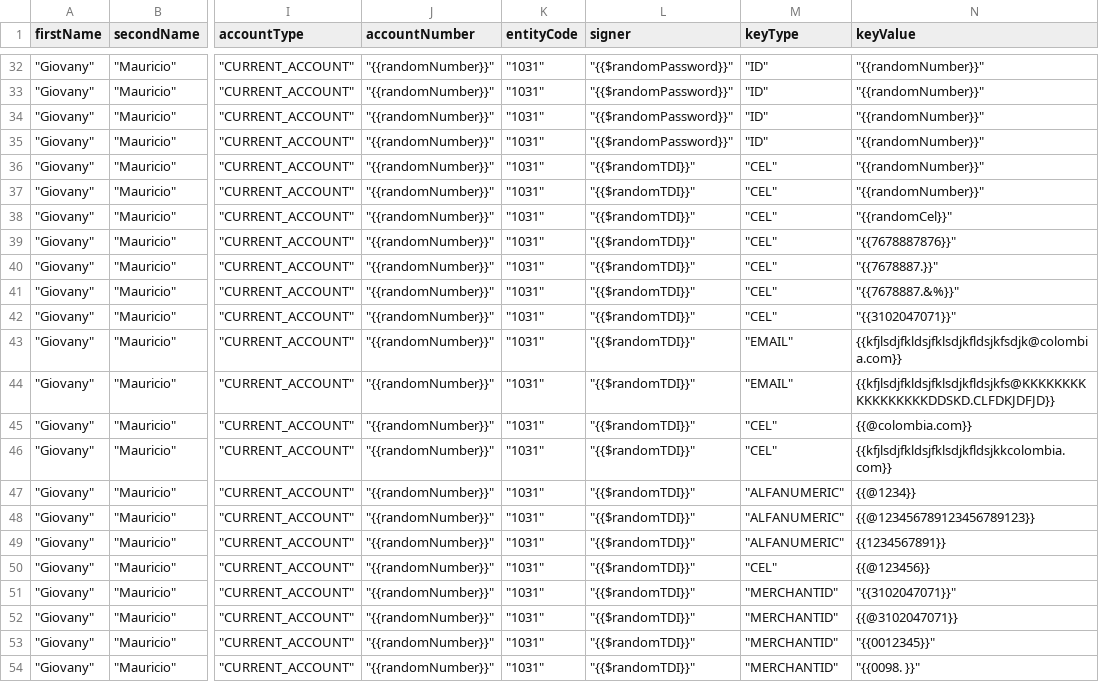
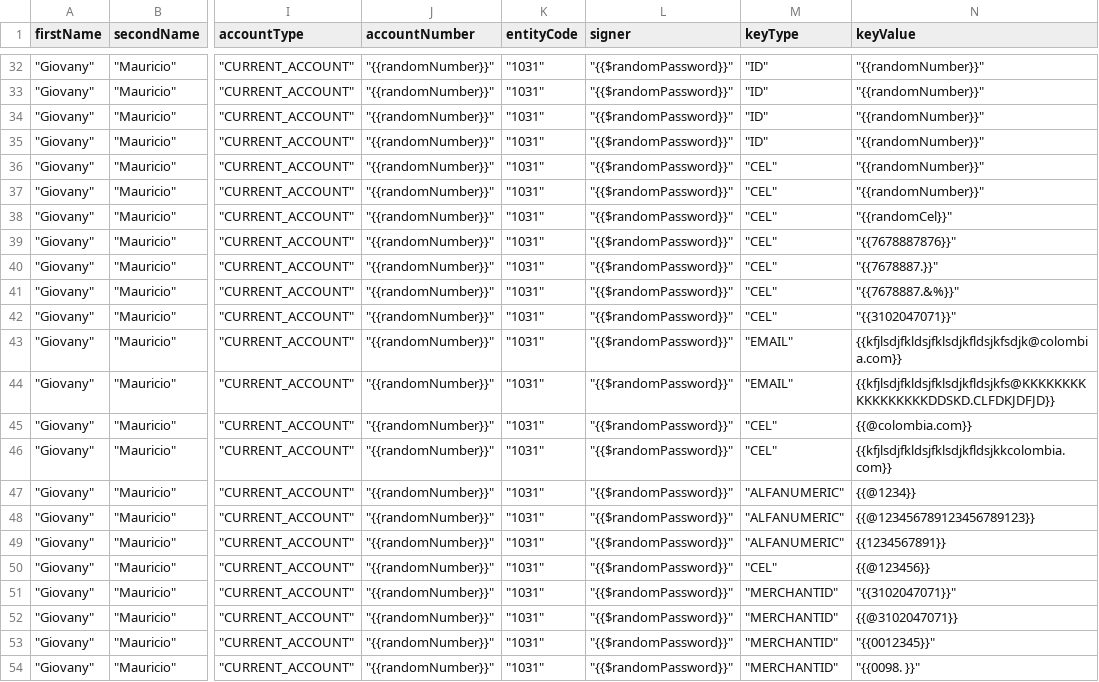
Before and after one commit to sergiomolber/Federado_autenticacion, a CSV file: Post/respuestas_400_CODIGO_1013.csv, drawn as a sheet; only a part is shown, gaps mark what is left out; the diff names each change by its address in the sheet, - before the commit and + after, or states it on an @@ line.

Commit message:
ok

```diff
--- a/Post/respuestas_400_CODIGO_1013.csv
+++ b/Post/respuestas_400_CODIGO_1013.csv
-L36:L54 (signer): "{{$randomTDI}}"
+L36:L54 (signer): "{{$randomPassword}}"
```
